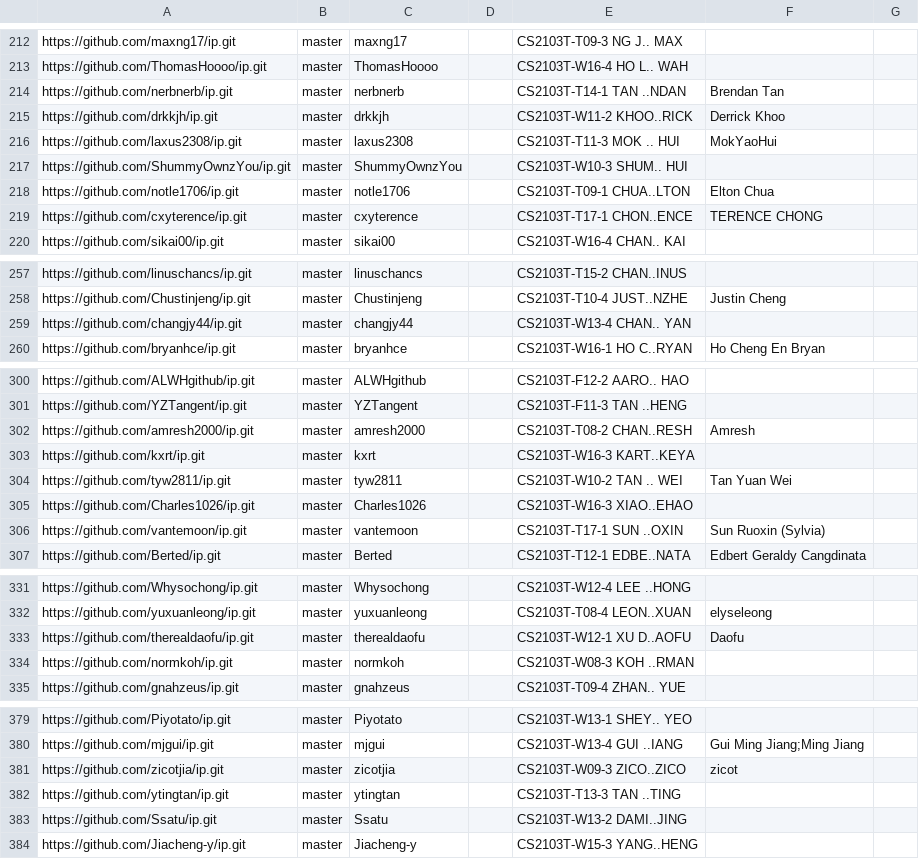
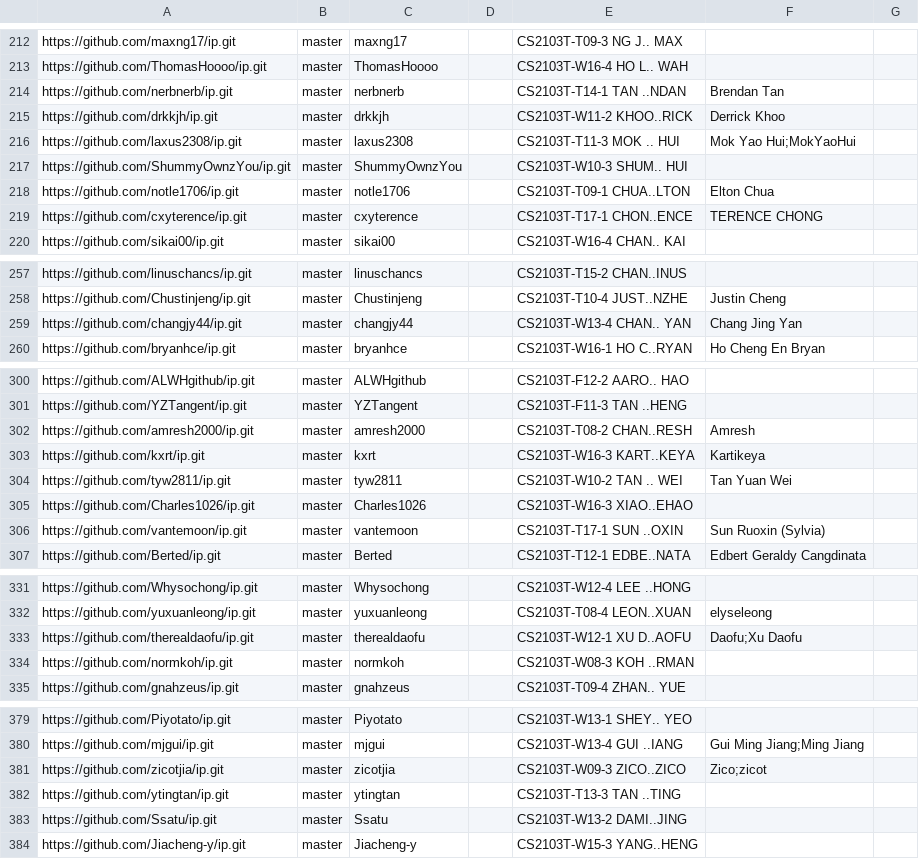
Before and after one commit to nus-cs2103-AY2223S1/ip-dashboard, a CSV file: configs/author-config.csv, drawn as a sheet; only a part is shown, gaps mark what is left out; the diff covers the shown part only.

```diff
--- a/configs/author-config.csv
+++ b/configs/author-config.csv
@@ -215,3 +215,3 @@ https://github.com/nerbnerb/ip.git,master,nerbnerb,,CS2103T-T14-1 TAN ..NDAN,Bre
 https://github.com/drkkjh/ip.git,master,drkkjh,,CS2103T-W11-2 KHOO..RICK,Derrick Khoo,
-https://github.com/laxus2308/ip.git,master,laxus2308,,CS2103T-T11-3 MOK .. HUI,MokYaoHui,
+https://github.com/laxus2308/ip.git,master,laxus2308,,CS2103T-T11-3 MOK .. HUI,Mok Yao Hui;MokYaoHui,
 https://github.com/ShummyOwnzYou/ip.git,master,ShummyOwnzYou,,CS2103T-W10-3 SHUM.. HUI,,
@@ -258,3 +258,3 @@ https://github.com/linuschancs/ip.git,master,linuschancs,,CS2103T-T15-2 CHAN..IN
 https://github.com/Chustinjeng/ip.git,master,Chustinjeng,,CS2103T-T10-4 JUST..NZHE,Justin Cheng,
-https://github.com/changjy44/ip.git,master,changjy44,,CS2103T-W13-4 CHAN.. YAN,,
+https://github.com/changjy44/ip.git,master,changjy44,,CS2103T-W13-4 CHAN.. YAN,Chang Jing Yan,
 https://github.com/bryanhce/ip.git,master,bryanhce,,CS2103T-W16-1 HO C..RYAN,Ho Cheng En Bryan,
@@ -302,3 +302,3 @@ https://github.com/YZTangent/ip.git,master,YZTangent,,CS2103T-F11-3 TAN ..HENG,,
 https://github.com/amresh2000/ip.git,master,amresh2000,,CS2103T-T08-2 CHAN..RESH,Amresh,
-https://github.com/kxrt/ip.git,master,kxrt,,CS2103T-W16-3 KART..KEYA,,
+https://github.com/kxrt/ip.git,master,kxrt,,CS2103T-W16-3 KART..KEYA,Kartikeya,
 https://github.com/tyw2811/ip.git,master,tyw2811,,CS2103T-W10-2 TAN .. WEI,Tan Yuan Wei,
@@ -332,3 +332,3 @@ https://github.com/Whysochong/ip.git,master,Whysochong,,CS2103T-W12-4 LEE ..HONG
 https://github.com/yuxuanleong/ip.git,master,yuxuanleong,,CS2103T-T08-4 LEON..XUAN,elyseleong,
-https://github.com/therealdaofu/ip.git,master,therealdaofu,,CS2103T-W12-1 XU D..AOFU,Daofu,
+https://github.com/therealdaofu/ip.git,master,therealdaofu,,CS2103T-W12-1 XU D..AOFU,Daofu;Xu Daofu,
 https://github.com/normkoh/ip.git,master,normkoh,,CS2103T-W08-3 KOH ..RMAN,,
@@ -380,3 +380,3 @@ https://github.com/Piyotato/ip.git,master,Piyotato,,CS2103T-W13-1 SHEY.. YEO,,
 https://github.com/mjgui/ip.git,master,mjgui,,CS2103T-W13-4 GUI ..IANG,Gui Ming Jiang;Ming Jiang,
-https://github.com/zicotjia/ip.git,master,zicotjia,,CS2103T-W09-3 ZICO..ZICO,zicot,
+https://github.com/zicotjia/ip.git,master,zicotjia,,CS2103T-W09-3 ZICO..ZICO,Zico;zicot,
 https://github.com/ytingtan/ip.git,master,ytingtan,,CS2103T-T13-3 TAN ..TING,,
```
Also changed, not shown: 15 edited cells elsewhere in this file.
